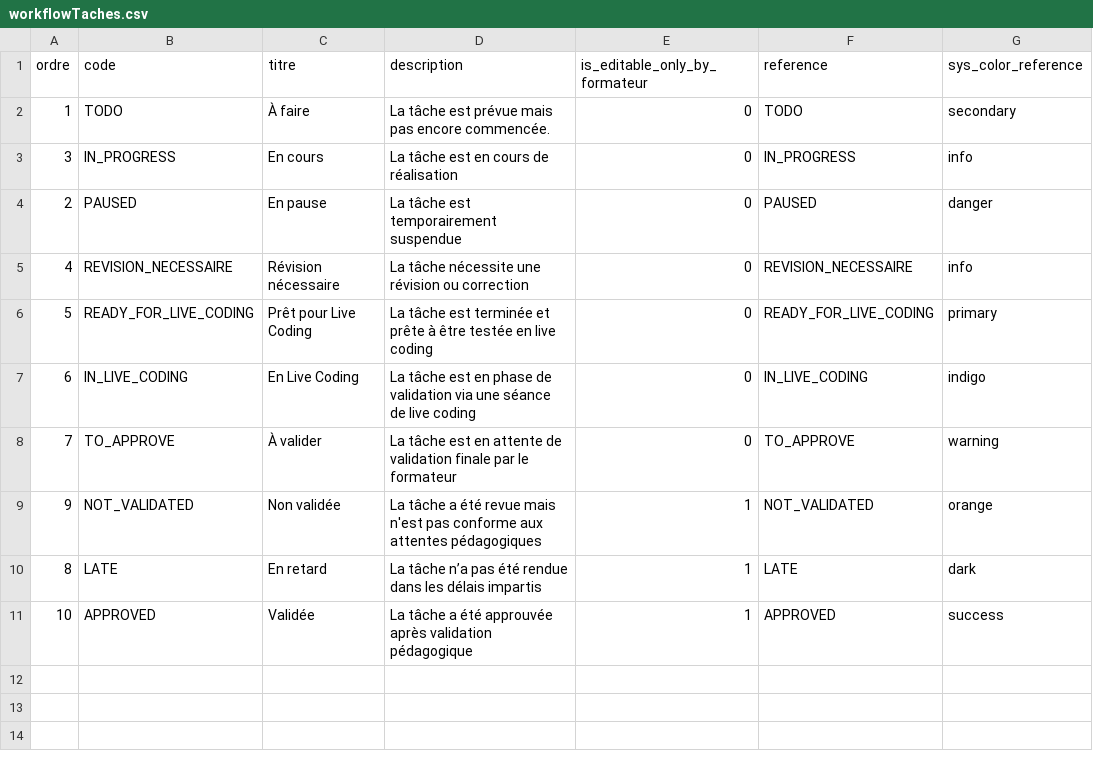
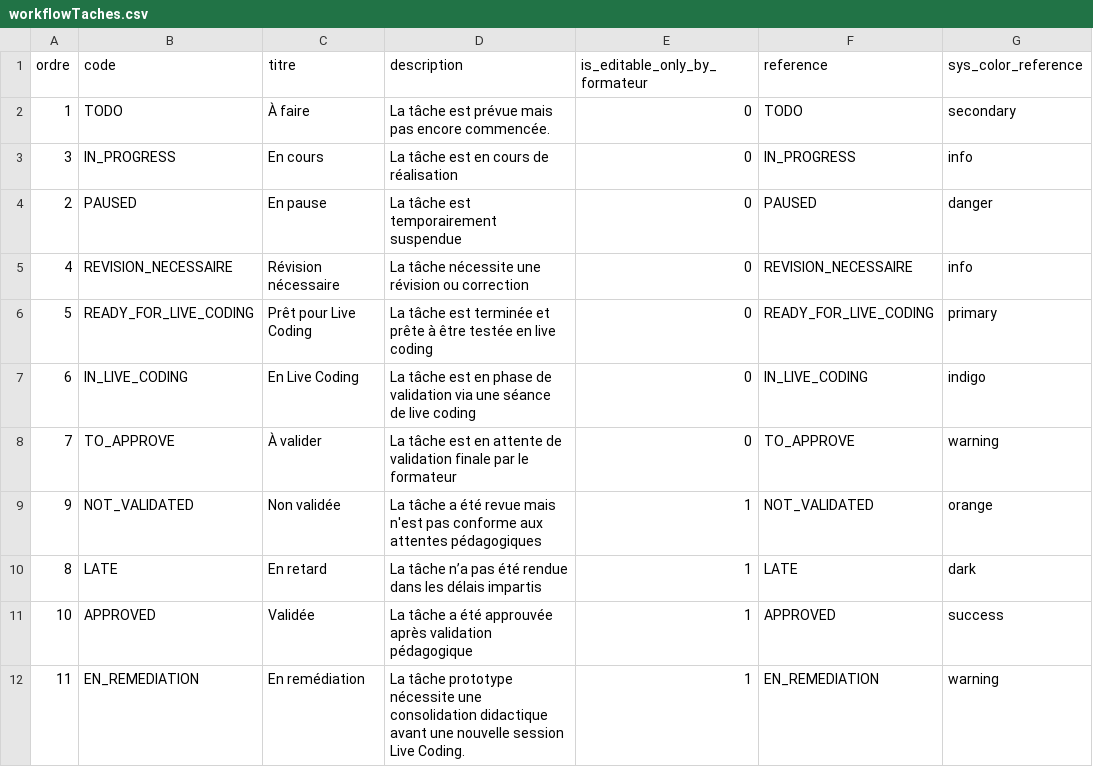
Before and after one commit to solicode-lms/app, a CSV file: modules/PkgRealisationTache/Database/data/workflowTaches.csv, drawn as a sheet.

Commit message:
add crud live_coding

```diff
--- a/modules/PkgRealisationTache/Database/data/workflowTaches.csv
+++ b/modules/PkgRealisationTache/Database/data/workflowTaches.csv
@@ -11 +11,2 @@
 "10","APPROVED","Validée","La tâche a été approuvée après validation pédagogique","1","APPROVED","success"
+"11","EN_REMEDIATION","En remédiation","La tâche prototype nécessite une consolidation didactique avant une nouvelle session Live Coding.","1","EN_REMEDIATION","warning"
```
Also changed, not shown: 49 other files.
